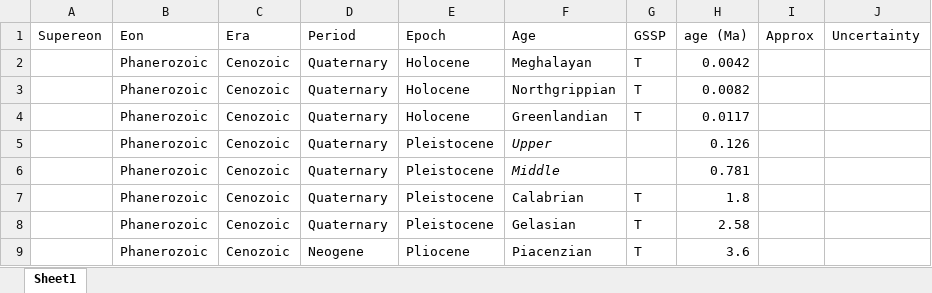
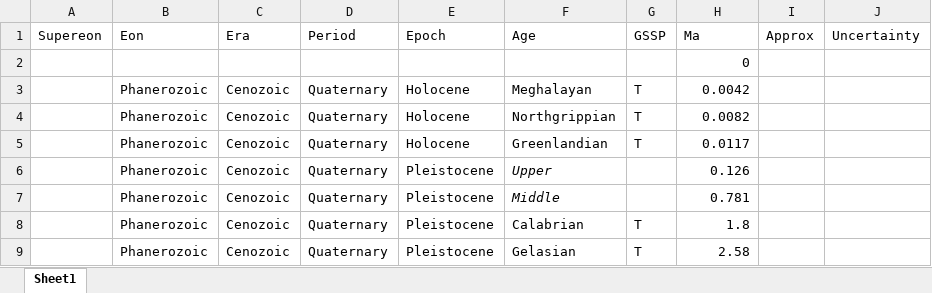
Before and after one commit to TobbeTripitaka/strat2file, an Excel workbook: ChronostratChart2018-08.xlsx, sheet Sheet1, drawn as a sheet; only a part is shown; the shorter side is filled out with more unchanged rows; values as stored, in another font and other column widths than the file's, no borders; the diff names each change by its address in the sheet, - before the commit and + after, or states it on an @@ line.

```diff
--- a/ChronostratChart2018-08.xlsx (sheet Sheet1)
+++ b/ChronostratChart2018-08.xlsx (sheet Sheet1)
-H1: age (Ma)
+H1: Ma
+row 2:  |  |  |  |  |  |  | 0
```
Also changed, not shown: 9 other files.
